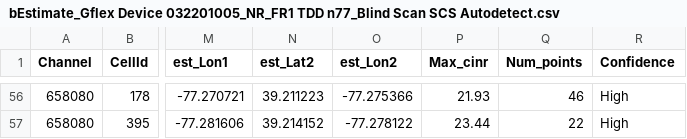
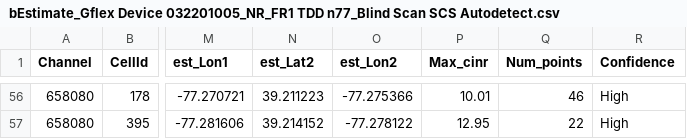
Before and after one commit to amirmassoud99/BTS_Loc_CSharp, a CSV file: Refbackup/bEstimate_Gflex Device 032201005_NR_FR1 TDD n77_Blind Scan SCS Autodetect.csv, drawn as a sheet; only a part is shown, gaps mark what is left out; the diff covers the shown part only; the diff names each change by its address in the sheet, - before the commit and + after, or states it on an @@ line.

```diff
--- a/Refbackup/bEstimate_Gflex Device 032201005_NR_FR1 TDD n77_Blind Scan SCS Autodetect.csv
+++ b/Refbackup/bEstimate_Gflex Device 032201005_NR_FR1 TDD n77_Blind Scan SCS Autodetect.csv
-P56 (Max_cinr): 21.93
+P56 (Max_cinr): 10.01
-P57 (Max_cinr): 23.44
+P57 (Max_cinr): 12.95
```
Also changed, not shown: 58 edited cells elsewhere in this file, 8 other files.
